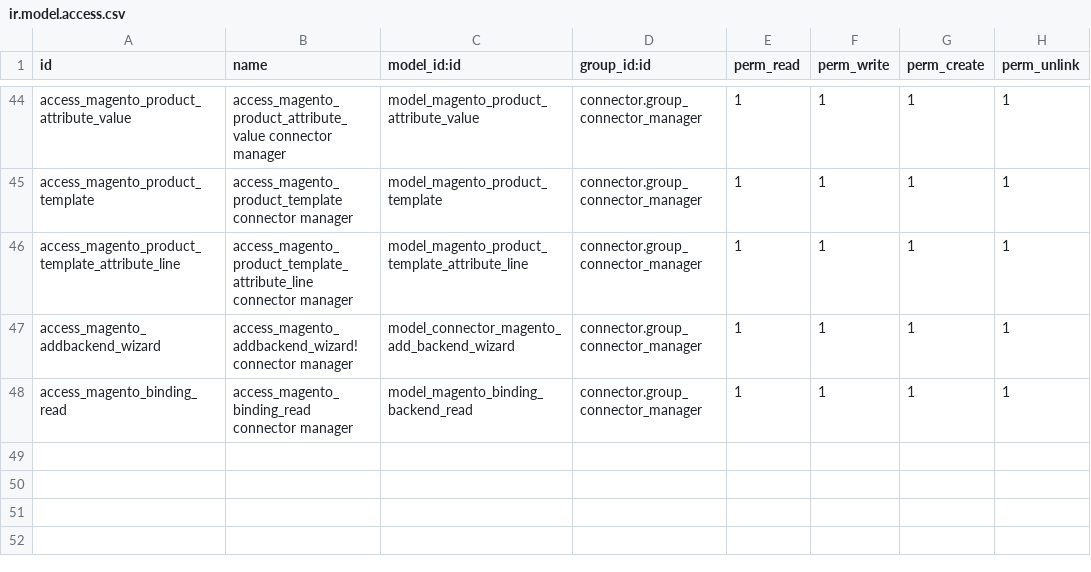
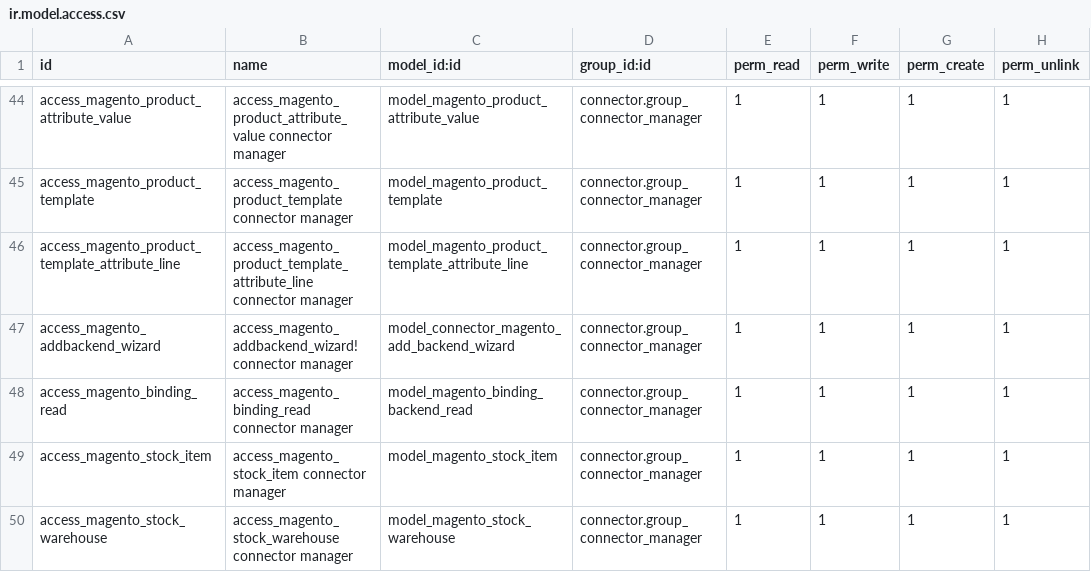
Before and after one commit to Callino/connector-magento, a CSV file: connector_magento/security/ir.model.access.csv, drawn as a sheet; only a part is shown, gaps mark what is left out.

Commit message:
[IMP] adds stock.warehouse and stock.item back to the connector logic

```diff
--- a/connector_magento/security/ir.model.access.csv
+++ b/connector_magento/security/ir.model.access.csv
@@ -48 +48,3 @@
 "access_magento_binding_read","access_magento_binding_read connector manager","model_magento_binding_backend_read","connector.group_connector_manager",1,1,1,1
+"access_magento_stock_item","access_magento_stock_item connector manager","model_magento_stock_item","connector.group_connector_manager",1,1,1,1
+"access_magento_stock_warehouse","access_magento_stock_warehouse connector manager","model_magento_stock_warehouse","connector.group_connector_manager",1,1,1,1
```
Also changed, not shown: 19 other files.
